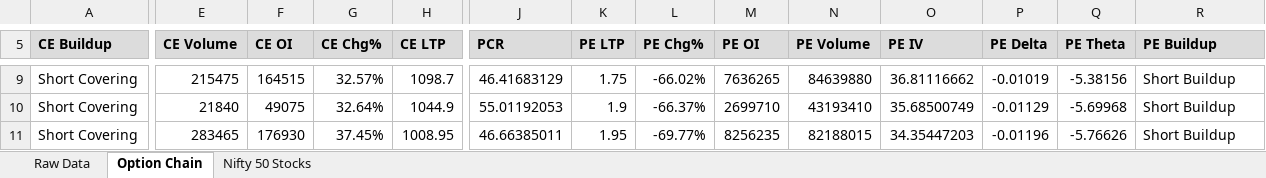
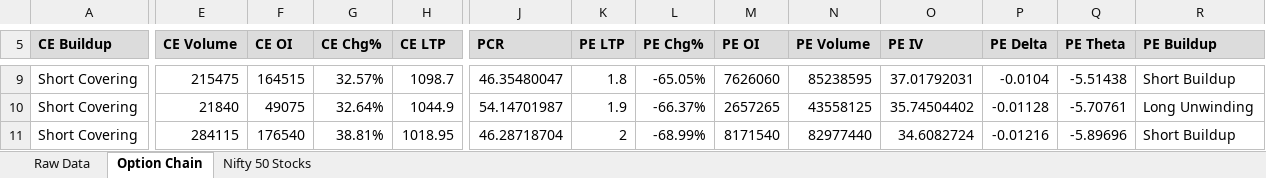
Before and after one commit to NEEL7127/Dhan_Api_DASHBOARD, an Excel workbook: Live_Nifty_Tracker.xlsx, sheet Option Chain, drawn as a sheet; only a part is shown, gaps mark what is left out; values as stored, in another font and other column widths than the file's, no borders; the diff covers the shown part only; the diff names each change by its address in the sheet, - before the commit and + after, or states it on an @@ line.

```diff
--- a/Live_Nifty_Tracker.xlsx (sheet Option Chain)
+++ b/Live_Nifty_Tracker.xlsx (sheet Option Chain)
-J9 (PCR): 46.41683129
+J9 (PCR): 46.35480047
-K9 (PE LTP): 1.75
+K9 (PE LTP): 1.8
-L9 (PE Chg%): -66.02%
+L9 (PE Chg%): -65.05%
-M9 (PE OI): 7636265
+M9 (PE OI): 7626060
-N9 (PE Volume): 84639880
+N9 (PE Volume): 85238595
-O9 (PE IV): 36.81116662
+O9 (PE IV): 37.01792031
-P9 (PE Delta): -0.01019
+P9 (PE Delta): -0.0104
-Q9 (PE Theta): -5.38156
+Q9 (PE Theta): -5.51438
-J10 (PCR): 55.01192053
+J10 (PCR): 54.14701987
-M10 (PE OI): 2699710
+M10 (PE OI): 2657265
-N10 (PE Volume): 43193410
+N10 (PE Volume): 43558125
-O10 (PE IV): 35.68500749
+O10 (PE IV): 35.74504402
-P10 (PE Delta): -0.01129
+P10 (PE Delta): -0.01128
-Q10 (PE Theta): -5.69968
+Q10 (PE Theta): -5.70761
-R10 (PE Buildup): Short Buildup
+R10 (PE Buildup): Long Unwinding
-E11 (CE Volume): 283465
+E11 (CE Volume): 284115
-F11 (CE OI): 176930
+F11 (CE OI): 176540
-G11 (CE Chg%): 37.45%
+G11 (CE Chg%): 38.81%
-H11 (CE LTP): 1008.95
+H11 (CE LTP): 1018.95
-J11 (PCR): 46.66385011
+J11 (PCR): 46.28718704
-K11 (PE LTP): 1.95
+K11 (PE LTP): 2
-L11 (PE Chg%): -69.77%
+L11 (PE Chg%): -68.99%
-M11 (PE OI): 8256235
+M11 (PE OI): 8171540
-N11 (PE Volume): 82188015
+N11 (PE Volume): 82977440
-O11 (PE IV): 34.35447203
+O11 (PE IV): 34.6082724
-P11 (PE Delta): -0.01196
+P11 (PE Delta): -0.01216
-Q11 (PE Theta): -5.76626
+Q11 (PE Theta): -5.89696
```
Also changed, not shown: 24 added rows, 24 removed rows and 233 edited cells elsewhere in this sheet, sheet Raw Data, 1 other file.
